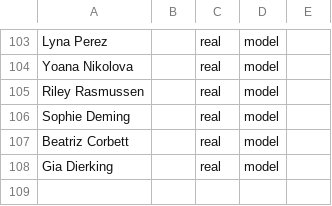
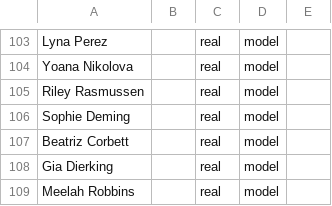
Before and after one commit to TheAsterope/fmh-game-assets, a CSV file: Config/Characters/Model.csv, drawn as a sheet; only a part is shown, gaps mark what is left out; the diff names each change by its address in the sheet, - before the commit and + after, or states it on an @@ line.

Commit message:
Update Model.csv

```diff
--- a/Config/Characters/Model.csv
+++ b/Config/Characters/Model.csv
+row 109: Meelah Robbins |  | real | model
```
